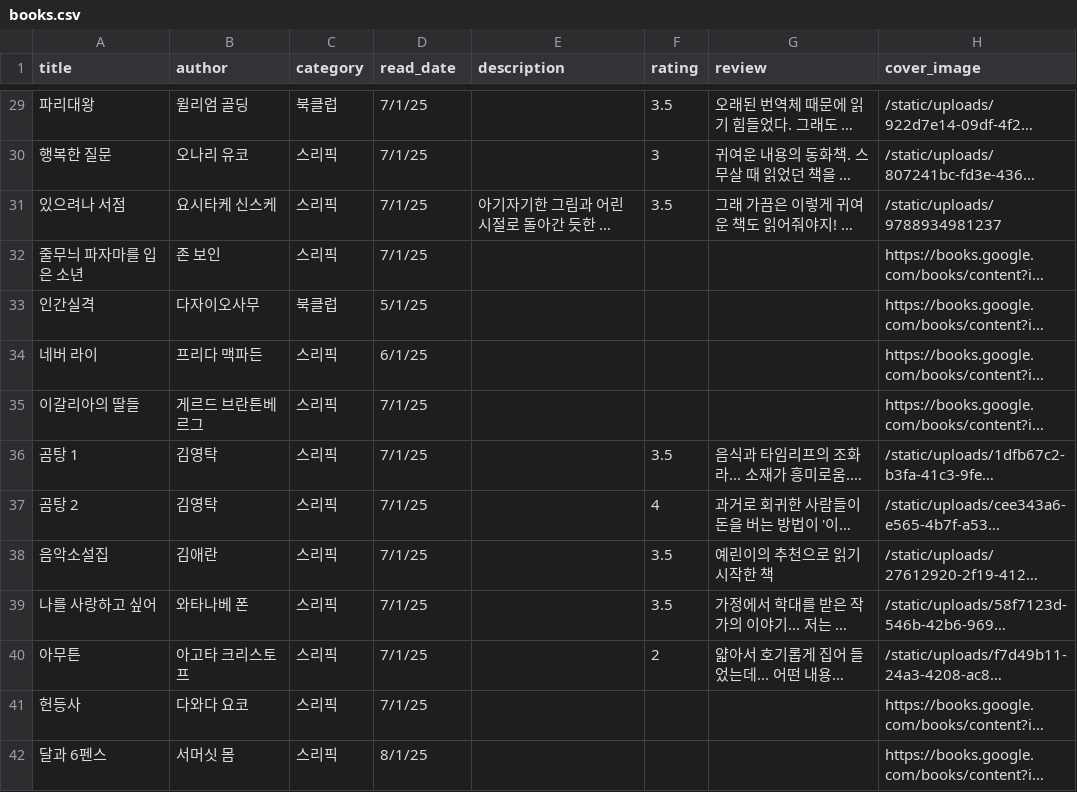
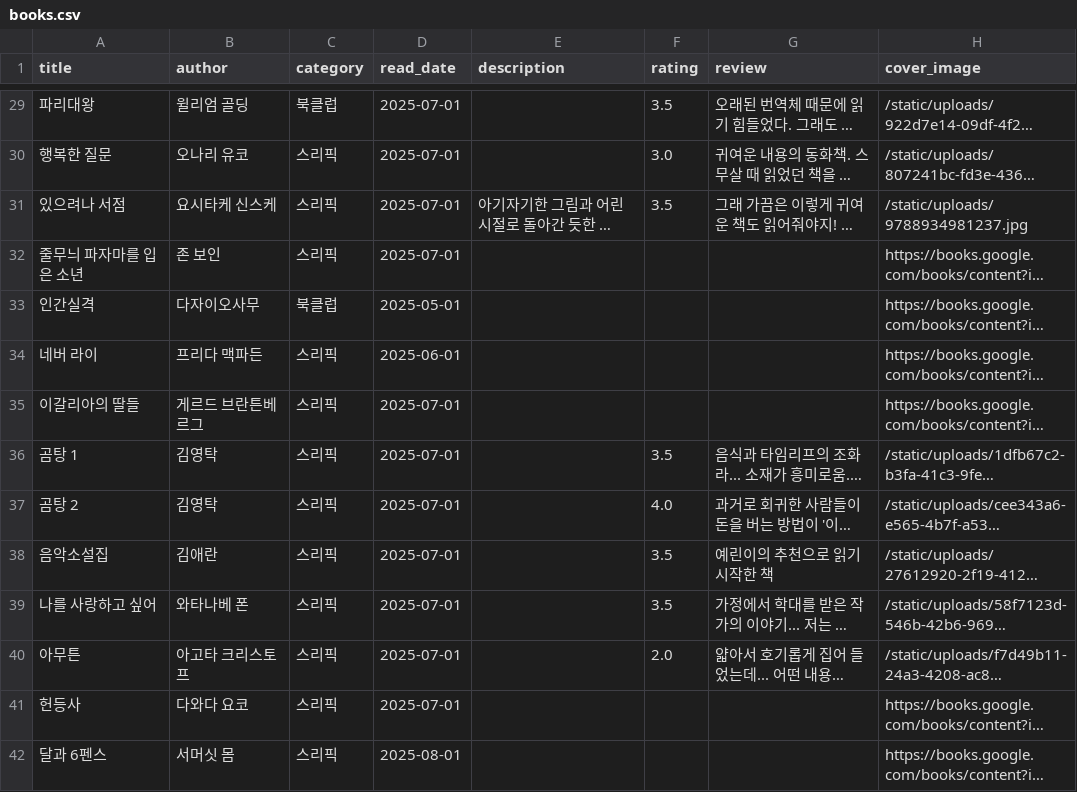
Before and after one commit to Rubyevebaby/bookshelf, a CSV file: static/data/books.csv, drawn as a sheet; only a part is shown, gaps mark what is left out; long unchanged cells end in …; the diff covers the shown part only; the diff names each change by its address in the sheet, - before the commit and + after, or states it on an @@ line.

```diff
--- a/static/data/books.csv
+++ b/static/data/books.csv
-D29:D32 (read_date): 7/1/25
+D29:D32 (read_date): 2025-07-01
-F30 (rating): 3
+F30 (rating): 3.0
-H31 (cover_image): /static/uploads/9788934981237
+H31 (cover_image): /static/uploads/9788934981237.jpg
-D33 (read_date): 5/1/25
+D33 (read_date): 2025-05-01
-D34 (read_date): 6/1/25
+D34 (read_date): 2025-06-01
-D35:D41 (read_date): 7/1/25
+D35:D41 (read_date): 2025-07-01
-F37 (rating): 4
+F37 (rating): 4.0
-F40 (rating): 2
+F40 (rating): 2.0
-D42 (read_date): 8/1/25
+D42 (read_date): 2025-08-01
```
Also changed, not shown: 56 edited cells elsewhere in this file, 7 other files.
